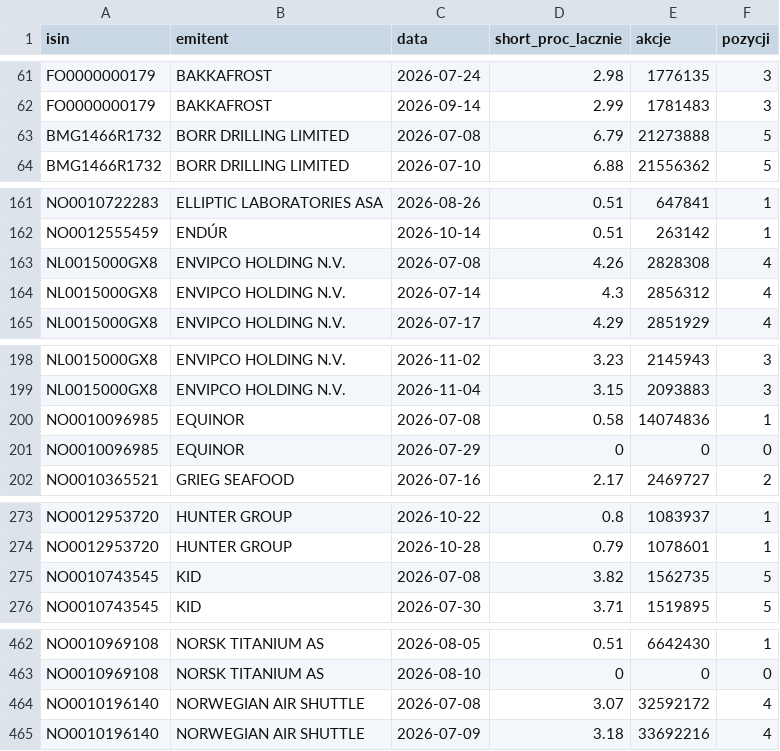
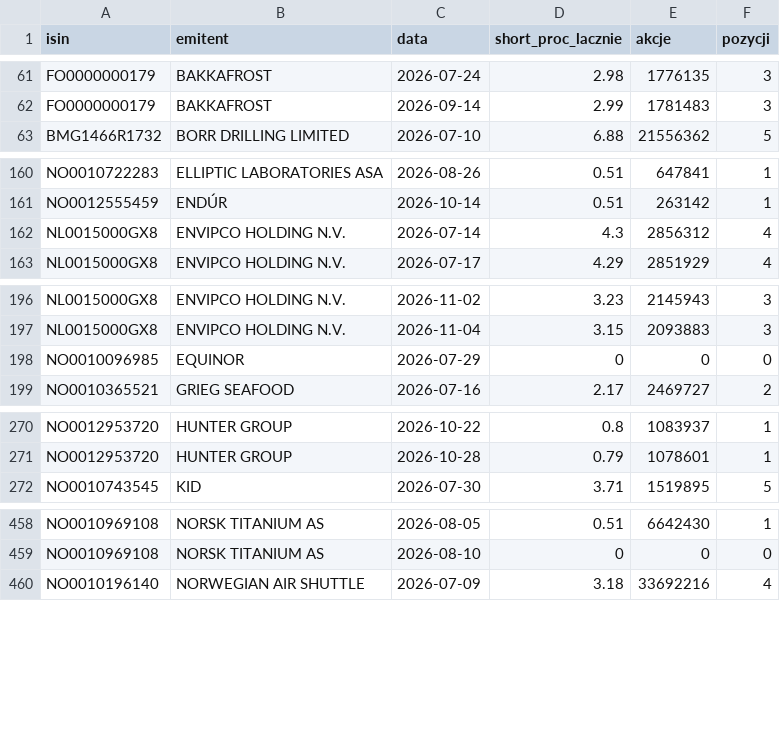
Before and after one commit to Kozienice/oslo-bors-dane-, a CSV file: data/shorty_historia.csv, drawn as a sheet; only a part is shown, gaps mark what is left out; the diff covers the shown part only.

```diff
--- a/data/shorty_historia.csv
+++ b/data/shorty_historia.csv
@@ -62,3 +62,2 @@ FO0000000179,BAKKAFROST,2026-07-24,2.98,1776135,3
 FO0000000179,BAKKAFROST,2026-09-14,2.99,1781483,3
-BMG1466R1732,BORR DRILLING LIMITED,2026-07-08,6.79,21273888,5
 BMG1466R1732,BORR DRILLING LIMITED,2026-07-10,6.88,21556362,5
@@ -162,3 +161,2 @@ NO0010722283,ELLIPTIC LABORATORIES ASA,2026-08-26,0.51,647841,1
 NO0012555459,ENDÚR,2026-10-14,0.51,263142,1
-NL0015000GX8,ENVIPCO HOLDING N.V.,2026-07-08,4.26,2828308,4
 NL0015000GX8,ENVIPCO HOLDING N.V.,2026-07-14,4.3,2856312,4
@@ -199,3 +197,2 @@ NL0015000GX8,ENVIPCO HOLDING N.V.,2026-11-02,3.23,2145943,3
 NL0015000GX8,ENVIPCO HOLDING N.V.,2026-11-04,3.15,2093883,3
-NO0010096985,EQUINOR,2026-07-08,0.58,14074836,1
 NO0010096985,EQUINOR,2026-07-29,0,0,0
@@ -274,3 +271,2 @@ NO0012953720,HUNTER GROUP,2026-10-22,0.8,1083937,1
 NO0012953720,HUNTER GROUP,2026-10-28,0.79,1078601,1
-NO0010743545,KID,2026-07-08,3.82,1562735,5
 NO0010743545,KID,2026-07-30,3.71,1519895,5
@@ -463,3 +459,2 @@ NO0010969108,NORSK TITANIUM AS,2026-08-05,0.51,6642430,1
 NO0010969108,NORSK TITANIUM AS,2026-08-10,0,0,0
-NO0010196140,NORWEGIAN AIR SHUTTLE,2026-07-08,3.07,32592172,4
 NO0010196140,NORWEGIAN AIR SHUTTLE,2026-07-09,3.18,33692216,4
```
Also changed, not shown: 3 removed rows elsewhere in this file, data/komunikaty.csv, 48 other files.
